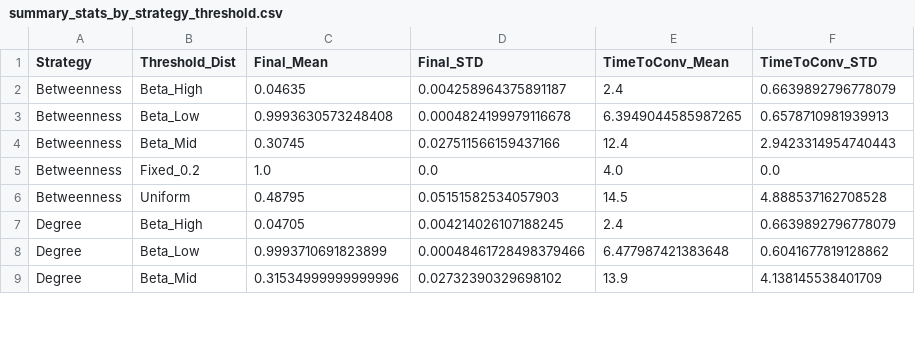
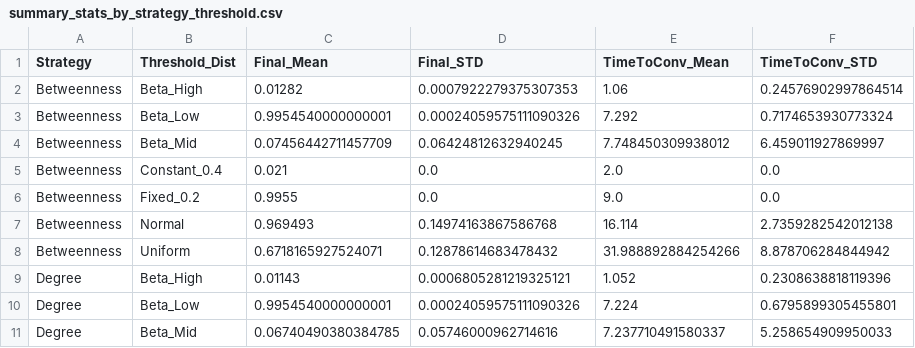
Before and after one commit to agaathm87/ModelBasedDecsisionMaking2, a CSV file: simulation_outputs/summary_stats_by_strategy_threshold.csv, drawn as a sheet; only a part is shown; the diff covers the shown part only.

```diff
--- a/simulation_outputs/summary_stats_by_strategy_threshold.csv
+++ b/simulation_outputs/summary_stats_by_strategy_threshold.csv
@@ -1,9 +1,11 @@
 Strategy,Threshold_Dist,Final_Mean,Final_STD,TimeToConv_Mean,TimeToConv_STD
-Betweenness,Beta_High,0.04635,0.004258964375891187,2.4,0.6639892796778079
-Betweenness,Beta_Low,0.9993630573248408,0.0004824199979116678,6.3949044585987265,0.6578710981939913
-Betweenness,Beta_Mid,0.30745,0.027511566159437166,12.4,2.9423314954740443
-Betweenness,Fixed_0.2,1.0,0.0,4.0,0.0
-Betweenness,Uniform,0.48795,0.05151582534057903,14.5,4.888537162708528
-Degree,Beta_High,0.04705,0.004214026107188245,2.4,0.6639892796778079
-Degree,Beta_Low,0.9993710691823899,0.00048461728498379466,6.477987421383648,0.6041677819128862
-Degree,Beta_Mid,0.31534999999999996,0.02732390329698102,13.9,4.138145538401709
+Betweenness,Beta_High,0.01282,0.0007922279375307353,1.06,0.24576902997864514
+Betweenness,Beta_Low,0.9954540000000001,0.00024059575111090326,7.292,0.7174653930773324
+Betweenness,Beta_Mid,0.07456442711457709,0.06424812632940245,7.748450309938012,6.459011927869997
+Betweenness,Constant_0.4,0.021,0.0,2.0,0.0
+Betweenness,Fixed_0.2,0.9955,0.0,9.0,0.0
+Betweenness,Normal,0.969493,0.14974163867586768,16.114,2.7359282542012138
+Betweenness,Uniform,0.6718165927524071,0.12878614683478432,31.988892884254266,8.878706284844942
+Degree,Beta_High,0.01143,0.0006805281219325121,1.052,0.2308638818119396
+Degree,Beta_Low,0.9954540000000001,0.00024059575111090326,7.224,0.6795899305455801
+Degree,Beta_Mid,0.06740490380384785,0.05746000962714616,7.237710491580337,5.258654909950033
```
Also changed, not shown: 4 added rows and 26 edited cells elsewhere in this file, simulation_outputs/sampled_bc_exact.csv, 24 other files.
